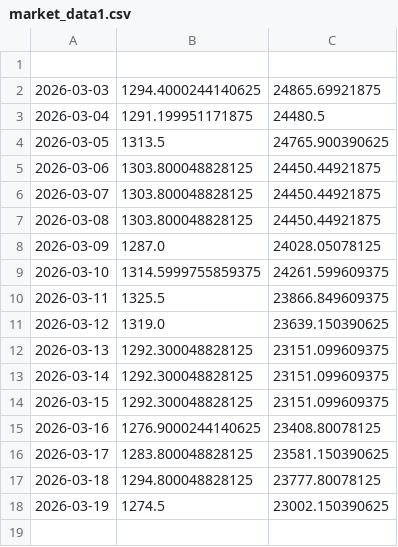
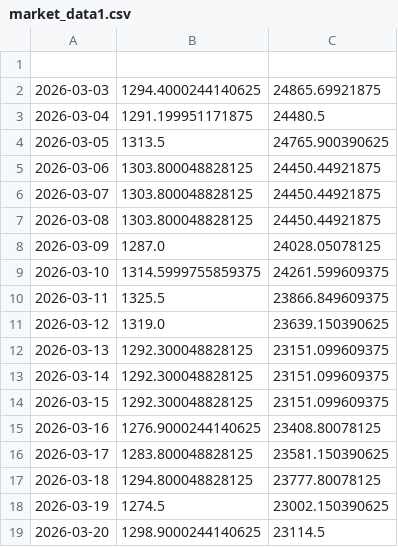
Before and after one commit to utpalgautam/finance-tracker, a CSV file: market_data1.csv, drawn as a sheet.

```diff
--- a/market_data1.csv
+++ b/market_data1.csv
@@ -18 +18,2 @@
 2026-03-19,1274.5,23002.150390625
+2026-03-20,1298.9000244140625,23114.5
```
Also changed, not shown: market_data2.csv.
